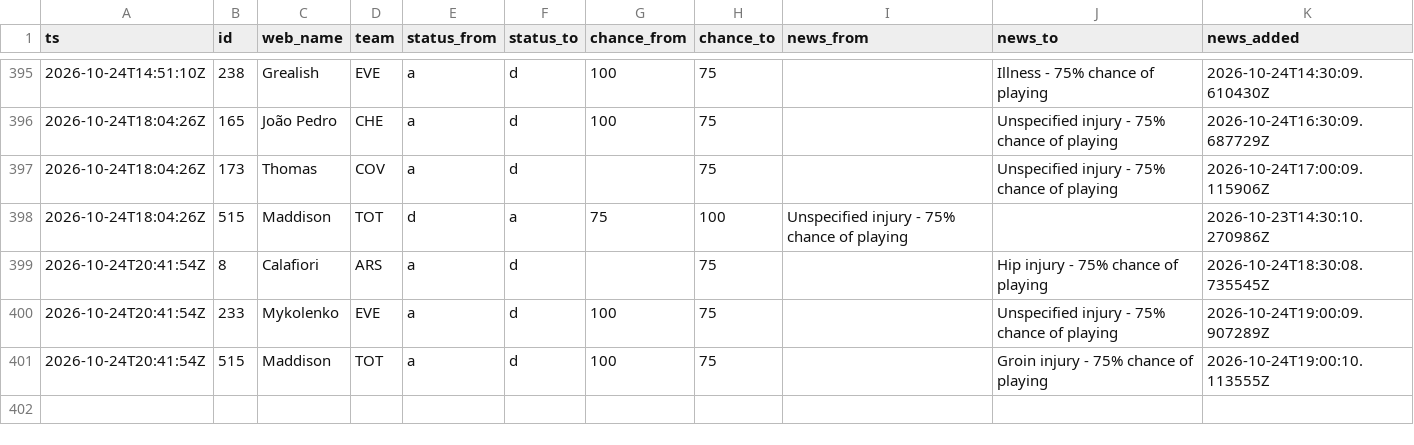
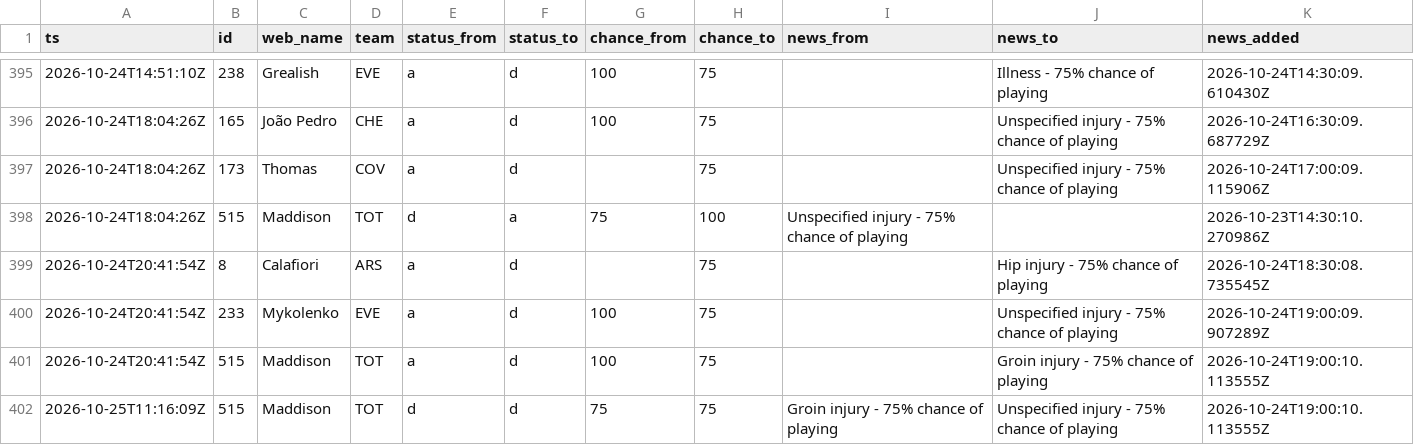
Before and after one commit to nr-jp/fpl-mirror, a CSV file: data/derived/news_log.csv, drawn as a sheet; only a part is shown, gaps mark what is left out; the diff names each change by its address in the sheet, - before the commit and + after, or states it on an @@ line.

```diff
--- a/data/derived/news_log.csv
+++ b/data/derived/news_log.csv
+row 402: 2026-10-25T11:16:09Z | 515 | Maddison | TOT | d | d | 75 | 75 | Groin injury - 75% chance of playing | Unspecified injury - 75% chance of playing | 2026-10-24T19:00:10.113555Z
```
Also changed, not shown: data/derived/players.csv, 6 other files.
